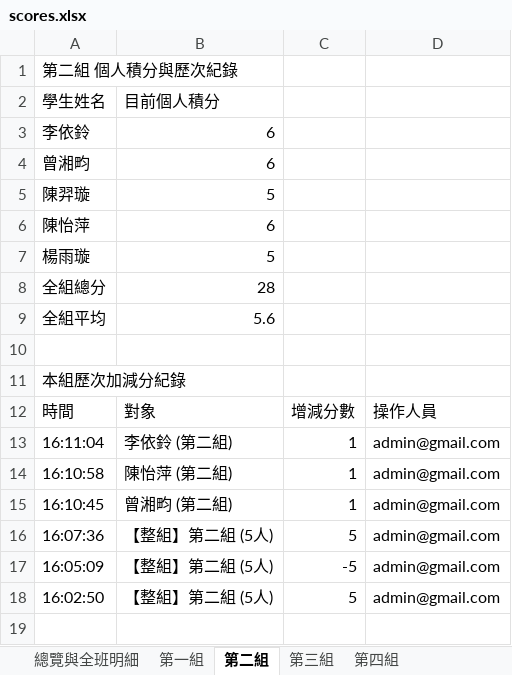
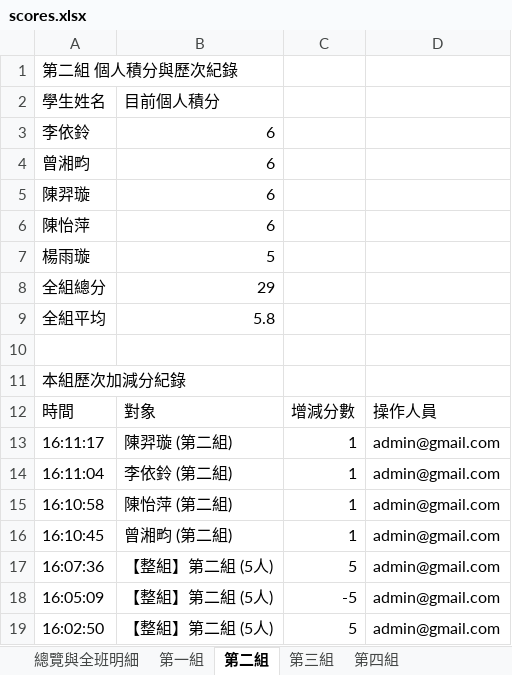
Before and after one commit to a008548-skh/nycuihha15, an Excel workbook: scores.xlsx, sheet 第二組, drawn as a sheet; values as stored, in another font and other column widths than the file's, no borders; the diff names each change by its address in the sheet, - before the commit and + after, or states it on an @@ line.

```diff
--- a/scores.xlsx (sheet 第二組)
+++ b/scores.xlsx (sheet 第二組)
-B5: 5
+B5: 6
-B8: 28
+B8: 29
-B9: 5.6
+B9: 5.8
+row 13: 16:11:17 | 陳羿璇 (第二組) | 1 | admin@gmail.com
```
Also changed, not shown: sheet 歷次加減分紀錄, sheet 總覽與全班明細, sheet 系統接續存檔碼.
